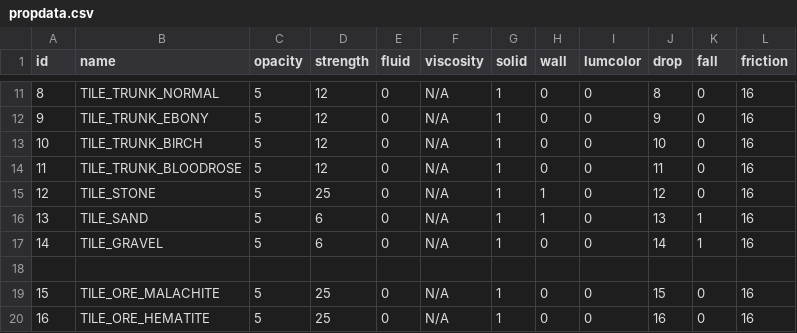
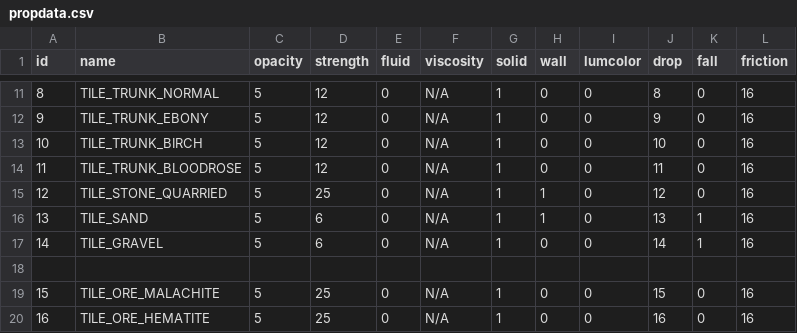
Before and after one commit to curioustorvald/Terrarum, a CSV file: out/production/Terrarum_renewed/com/Torvald/Terrarum/TileProperties/propdata.csv, drawn as a sheet; only a part is shown, gaps mark what is left out.

```diff
--- a/out/production/Terrarum_renewed/com/Torvald/Terrarum/TileProperties/propdata.csv
+++ b/out/production/Terrarum_renewed/com/Torvald/Terrarum/TileProperties/propdata.csv
@@ -14,3 +14,3 @@
  "11";"TILE_TRUNK_BLOODROSE"     ;      "5";      "12";    "0";      "N/A";    "1";   "0";    "0";  "11";   "0";"16"
- "12";"TILE_STONE"               ;      "5";      "25";    "0";      "N/A";    "1";   "1";    "0";  "12";   "0";"16"
+ "12";"TILE_STONE_QUARRIED"      ;      "5";      "25";    "0";      "N/A";    "1";   "1";    "0";  "12";   "0";"16"
  "13";"TILE_SAND"                ;      "5";       "6";    "0";      "N/A";    "1";   "1";    "0";  "13";   "1";"16"
```
Also changed, not shown: src/com/Torvald/Terrarum/TileProperties/propdata.csv, 35 other files.
